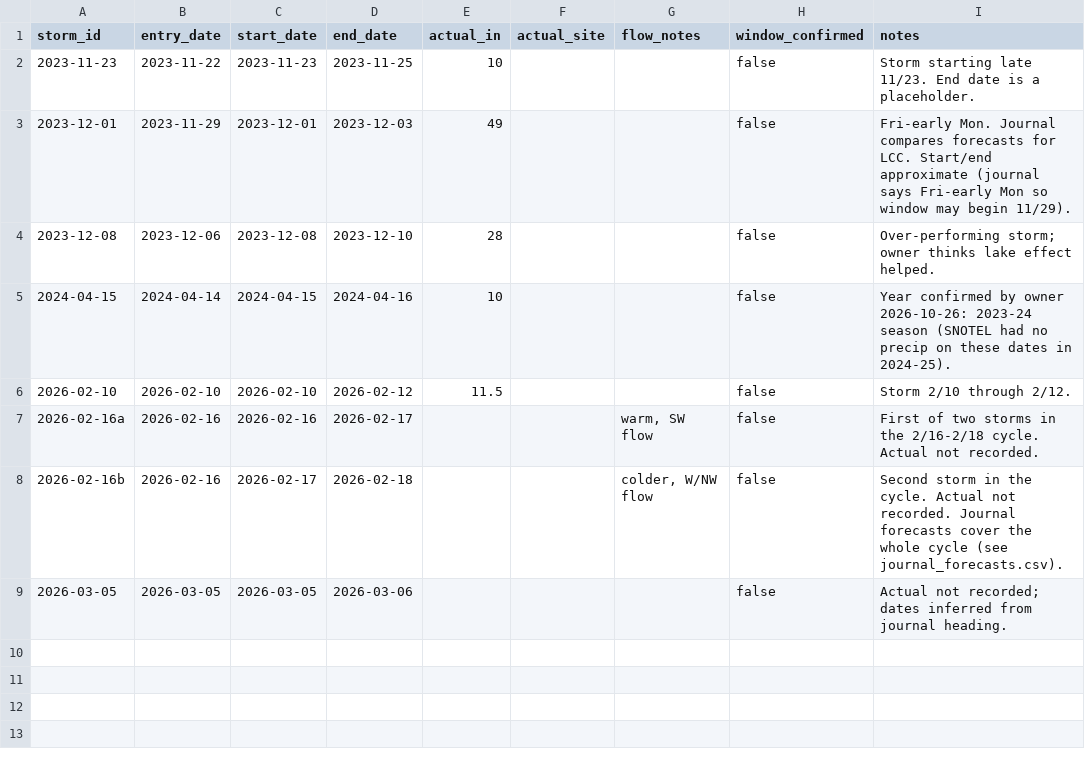
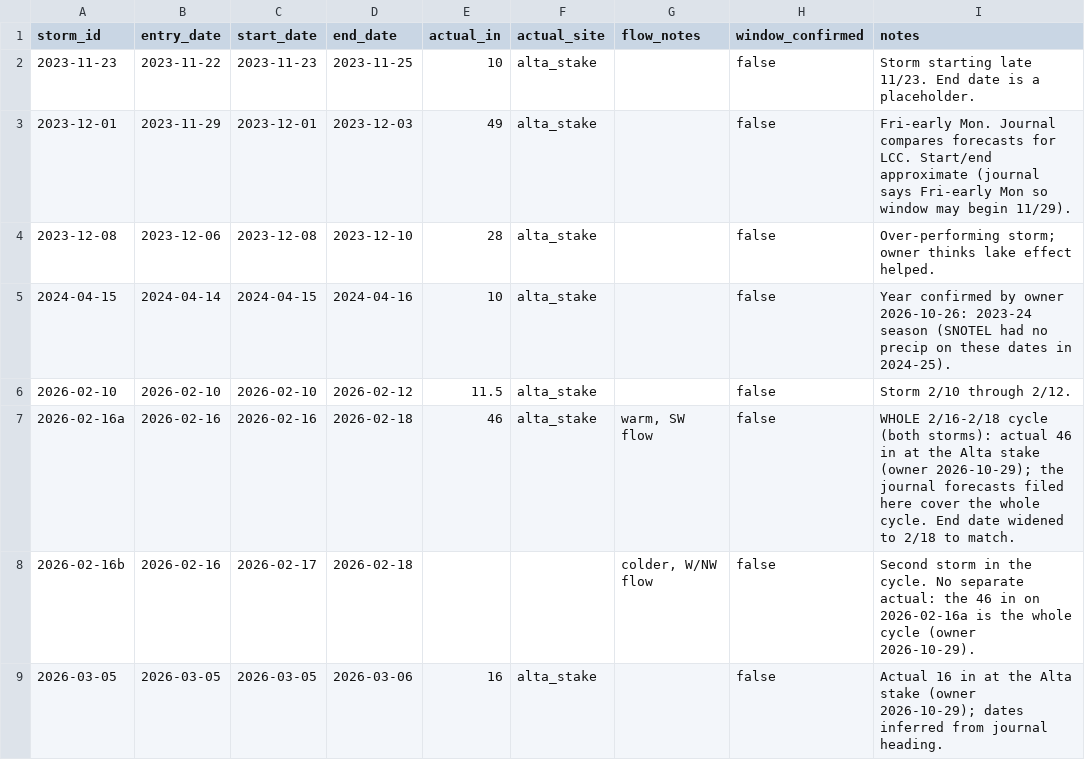
Before and after one commit to CabbagePatchKim/cottonwoods-wx, a CSV file: data/journal/storms.csv, drawn as a sheet.

```diff
--- a/data/journal/storms.csv
+++ b/data/journal/storms.csv
@@ -1,9 +1,9 @@
 storm_id,entry_date,start_date,end_date,actual_in,actual_site,flow_notes,window_confirmed,notes
-2023-11-23,2023-11-22,2023-11-23,2023-11-25,10,,,false,"Storm starting late 11/23. End date is a placeholder."
-2023-12-01,2023-11-29,2023-12-01,2023-12-03,49,,,false,"Fri-early Mon. Journal compares forecasts for LCC. Start/end approximate (journal says Fri-early Mon so window may begin 11/29)."
-2023-12-08,2023-12-06,2023-12-08,2023-12-10,28,,,false,"Over-performing storm; owner thinks lake effect helped."
-2024-04-15,2024-04-14,2024-04-15,2024-04-16,10,,,false,"Year confirmed by owner 2026-10-26: 2023-24 season (SNOTEL had no precip on these dates in 2024-25)."
-2026-02-10,2026-02-10,2026-02-10,2026-02-12,11.5,,,false,"Storm 2/10 through 2/12."
-2026-02-16a,2026-02-16,2026-02-16,2026-02-17,,,"warm, SW flow",false,"First of two storms in the 2/16-2/18 cycle. Actual not recorded."
-2026-02-16b,2026-02-16,2026-02-17,2026-02-18,,,"colder, W/NW flow",false,"Second storm in the cycle. Actual not recorded. Journal forecasts cover the whole cycle (see journal_forecasts.csv)."
-2026-03-05,2026-03-05,2026-03-05,2026-03-06,,,,false,"Actual not recorded; dates inferred from journal heading."
+2023-11-23,2023-11-22,2023-11-23,2023-11-25,10,alta_stake,,false,"Storm starting late 11/23. End date is a placeholder."
+2023-12-01,2023-11-29,2023-12-01,2023-12-03,49,alta_stake,,false,"Fri-early Mon. Journal compares forecasts for LCC. Start/end approximate (journal says Fri-early Mon so window may begin 11/29)."
+2023-12-08,2023-12-06,2023-12-08,2023-12-10,28,alta_stake,,false,"Over-performing storm; owner thinks lake effect helped."
+2024-04-15,2024-04-14,2024-04-15,2024-04-16,10,alta_stake,,false,"Year confirmed by owner 2026-10-26: 2023-24 season (SNOTEL had no precip on these dates in 2024-25)."
+2026-02-10,2026-02-10,2026-02-10,2026-02-12,11.5,alta_stake,,false,"Storm 2/10 through 2/12."
+2026-02-16a,2026-02-16,2026-02-16,2026-02-18,46,alta_stake,"warm, SW flow",false,"WHOLE 2/16-2/18 cycle (both storms): actual 46 in at the Alta stake (owner 2026-10-29); the journal forecasts filed here cover the whole cycle. End date widened to 2/18 to match."
+2026-02-16b,2026-02-16,2026-02-17,2026-02-18,,,"colder, W/NW flow",false,"Second storm in the cycle. No separate actual: the 46 in on 2026-02-16a is the whole cycle (owner 2026-10-29)."
+2026-03-05,2026-03-05,2026-03-05,2026-03-06,16,alta_stake,,false,"Actual 16 in at the Alta stake (owner 2026-10-29); dates inferred from journal heading."
```
Also changed, not shown: 1 other file.
